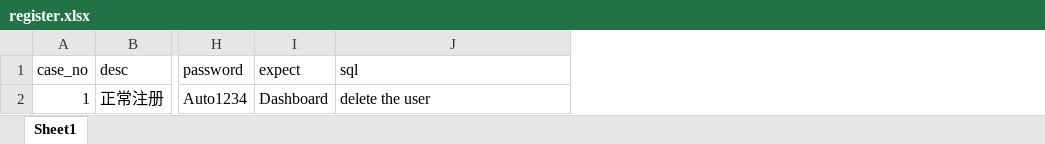
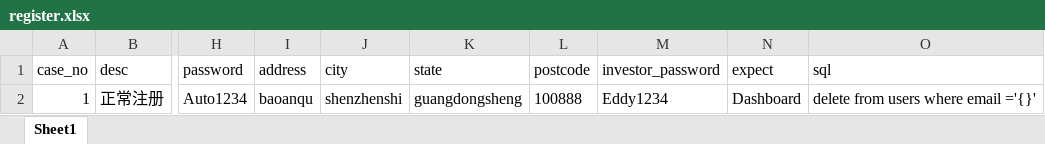
Before and after one commit to found-solutions/QA-CRM-UI-Automated-script, an Excel workbook: data/member_portal/register.xlsx, sheet Sheet1, drawn as a sheet; only a part is shown, gaps mark what is left out; values as stored, in another font and other column widths than the file's, no borders; addresses are those after the commit; the diff names each change by its address in the sheet, - before the commit and + after, or states it on an @@ line.

Commit message:
member portal注册，首页

```diff
--- a/data/member_portal/register.xlsx (sheet Sheet1)
+++ b/data/member_portal/register.xlsx (sheet Sheet1)
+column I (address), row 2: baoanqu
+column J (city), row 2: shenzhenshi
+column K (state), row 2: guangdongsheng
+column L (postcode), row 2: 100888
+column M (investor_password), row 2: Eddy1234
-O2 (sql): delete the user
+O2 (sql): delete from users where email ='{}'
```
Also changed, not shown: 8 other files.
